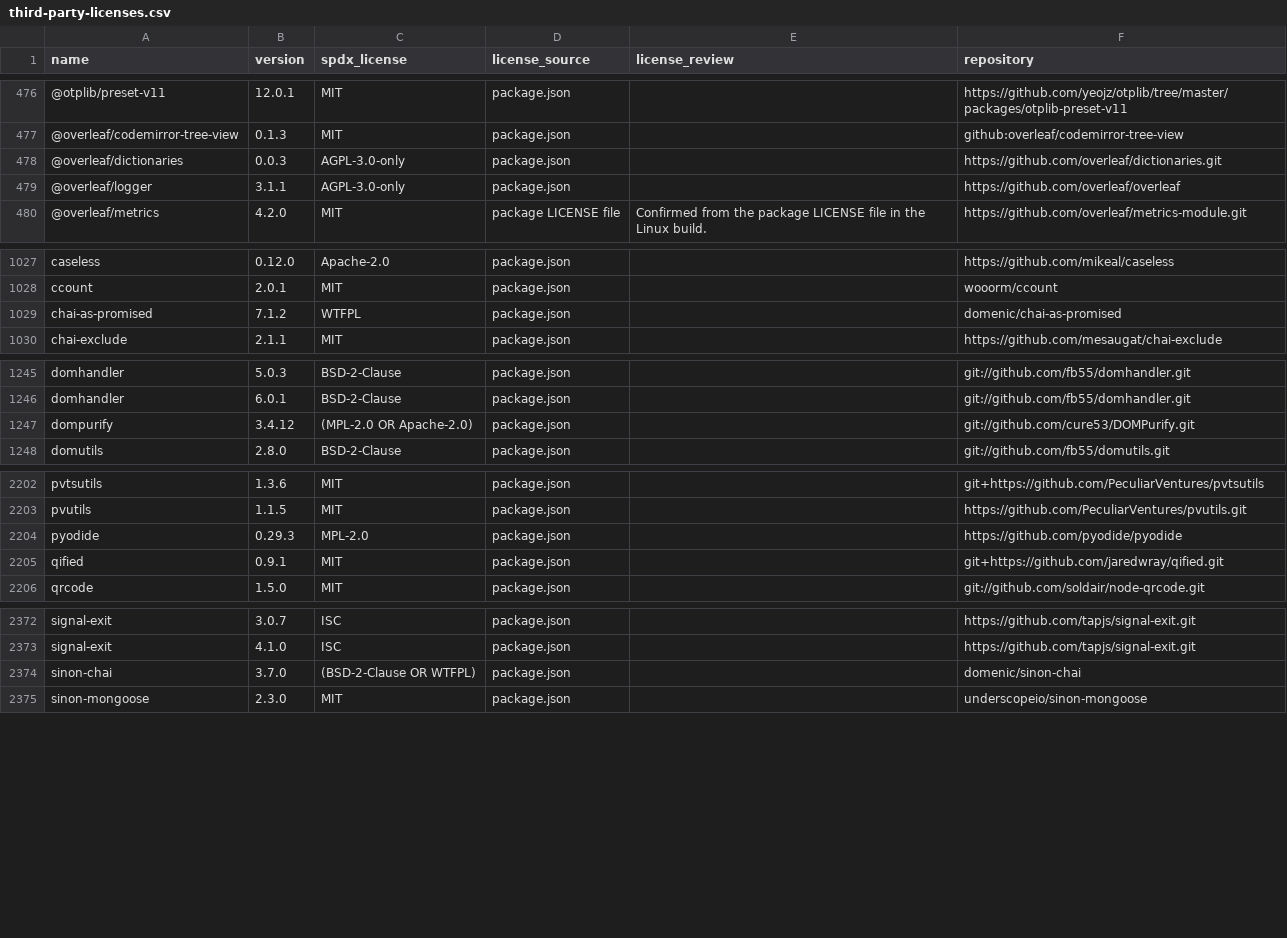
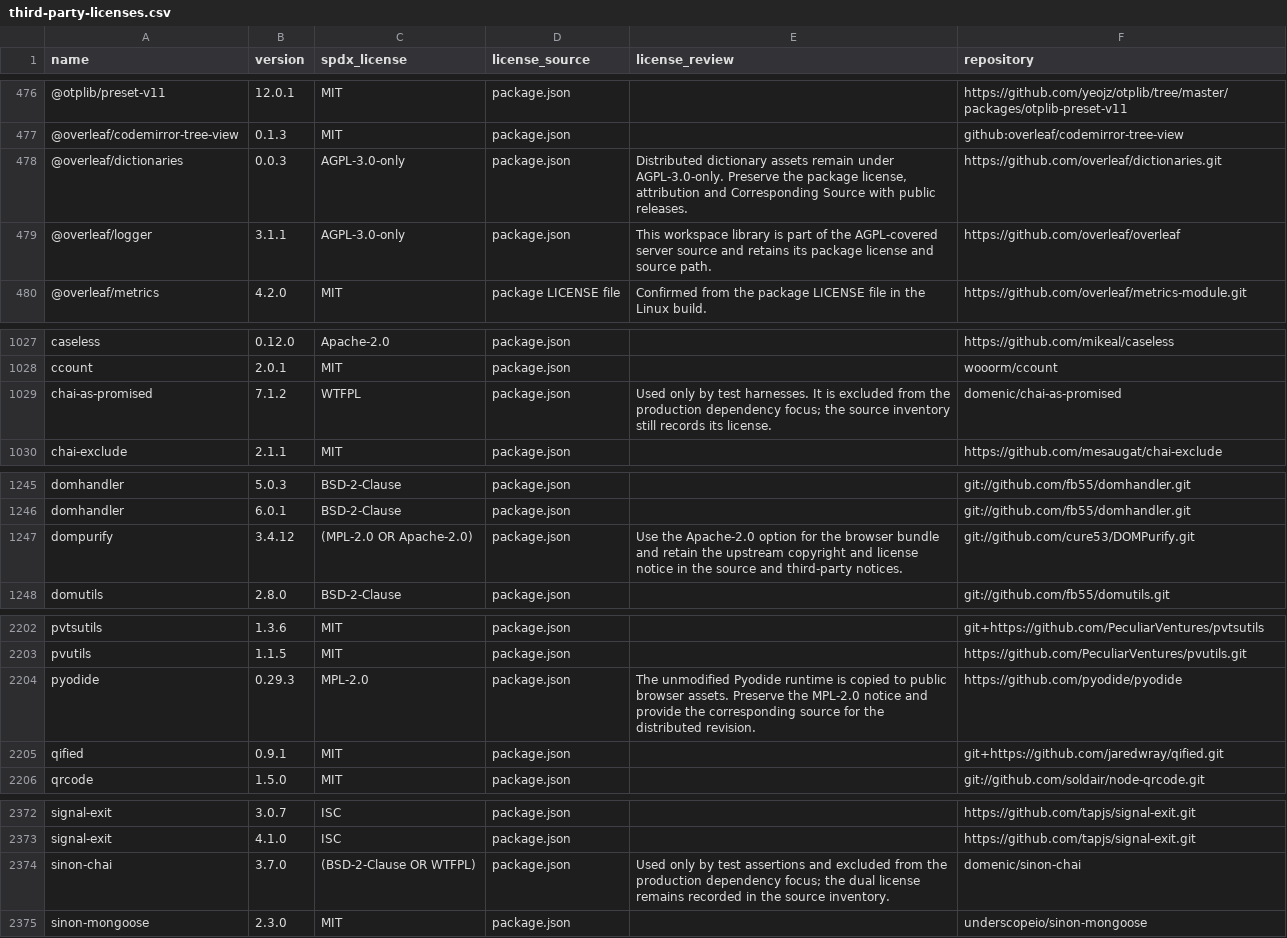
Before and after one commit to LucasCollevatti/underleaf, a CSV file: artifacts/third-party-licenses.csv, drawn as a sheet; only a part is shown, gaps mark what is left out.

Commit message:
chore(quality): finalize public quality and compliance gates

```diff
--- a/artifacts/third-party-licenses.csv
+++ b/artifacts/third-party-licenses.csv
@@ -477,4 +477,4 @@ name,version,spdx_license,license_source,license_review,repository
 "@overleaf/codemirror-tree-view","0.1.3","MIT","package.json","","github:overleaf/codemirror-tree-view"
-"@overleaf/dictionaries","0.0.3","AGPL-3.0-only","package.json","","https://github.com/overleaf/dictionaries.git"
-"@overleaf/logger","3.1.1","AGPL-3.0-only","package.json","","https://github.com/overleaf/overleaf"
+"@overleaf/dictionaries","0.0.3","AGPL-3.0-only","package.json","Distributed dictionary assets remain under AGPL-3.0-only. Preserve the package license, attribution and Corresponding Source with public releases.","https://github.com/overleaf/dictionaries.git"
+"@overleaf/logger","3.1.1","AGPL-3.0-only","package.json","This workspace library is part of the AGPL-covered server source and retains its package license and source path.","https://github.com/overleaf/overleaf"
 "@overleaf/metrics","4.2.0","MIT","package LICENSE file","Confirmed from the package LICENSE file in the Linux build.","https://github.com/overleaf/metrics-module.git"
@@ -1028,3 +1028,3 @@ name,version,spdx_license,license_source,license_review,repository
 "ccount","2.0.1","MIT","package.json","","wooorm/ccount"
-"chai-as-promised","7.1.2","WTFPL","package.json","","domenic/chai-as-promised"
+"chai-as-promised","7.1.2","WTFPL","package.json","Used only by test harnesses. It is excluded from the production dependency focus; the source inventory still records its license.","domenic/chai-as-promised"
 "chai-exclude","2.1.1","MIT","package.json","","https://github.com/mesaugat/chai-exclude"
@@ -1246,3 +1246,3 @@ name,version,spdx_license,license_source,license_review,repository
 "domhandler","6.0.1","BSD-2-Clause","package.json","","git://github.com/fb55/domhandler.git"
-"dompurify","3.4.12","(MPL-2.0 OR Apache-2.0)","package.json","","git://github.com/cure53/DOMPurify.git"
+"dompurify","3.4.12","(MPL-2.0 OR Apache-2.0)","package.json","Use the Apache-2.0 option for the browser bundle and retain the upstream copyright and license notice in the source and third-party notices.","git://github.com/cure53/DOMPurify.git"
 "domutils","2.8.0","BSD-2-Clause","package.json","","git://github.com/fb55/domutils.git"
@@ -2203,3 +2203,3 @@ name,version,spdx_license,license_source,license_review,repository
 "pvutils","1.1.5","MIT","package.json","","https://github.com/PeculiarVentures/pvutils.git"
-"pyodide","0.29.3","MPL-2.0","package.json","","https://github.com/pyodide/pyodide"
+"pyodide","0.29.3","MPL-2.0","package.json","The unmodified Pyodide runtime is copied to public browser assets. Preserve the MPL-2.0 notice and provide the corresponding source for the distributed revision.","https://github.com/pyodide/pyodide"
 "qified","0.9.1","MIT","package.json","","git+https://github.com/jaredwray/qified.git"
@@ -2373,3 +2373,3 @@ name,version,spdx_license,license_source,license_review,repository
 "signal-exit","4.1.0","ISC","package.json","","https://github.com/tapjs/signal-exit.git"
-"sinon-chai","3.7.0","(BSD-2-Clause OR WTFPL)","package.json","","domenic/sinon-chai"
+"sinon-chai","3.7.0","(BSD-2-Clause OR WTFPL)","package.json","Used only by test assertions and excluded from the production dependency focus; the dual license remains recorded in the source inventory.","domenic/sinon-chai"
 "sinon-mongoose","2.3.0","MIT","package.json","","underscopeio/sinon-mongoose"
```
Also changed, not shown: 31 other files.
